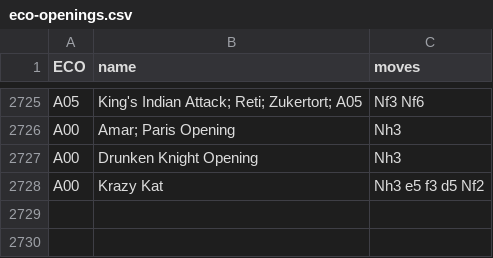
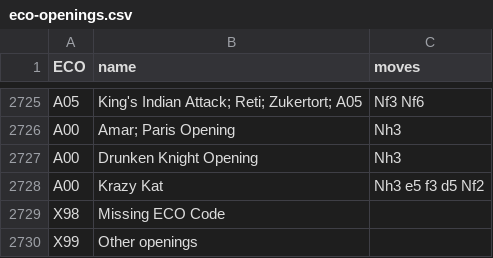
Before and after one commit to mwiraszka/LondonChessClub, a CSV file: src/assets/eco-openings.csv, drawn as a sheet; only a part is shown, gaps mark what is left out; the diff names each change by its address in the sheet, - before the commit and + after, or states it on an @@ line.

Commit message:
feat: Build out remainder of chess opening retrieval and charting flow

```diff
--- a/src/assets/eco-openings.csv
+++ b/src/assets/eco-openings.csv
+row 2729: X98 | Missing ECO Code
+row 2730: X99 | Other openings
```
Also changed, not shown: 10 other files.
